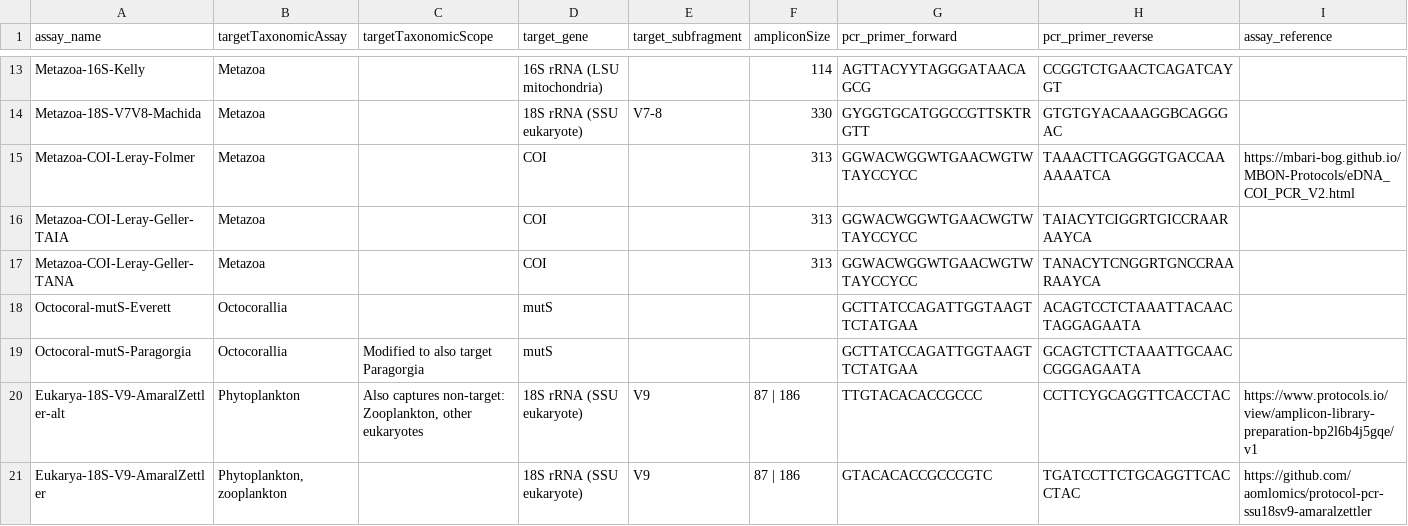
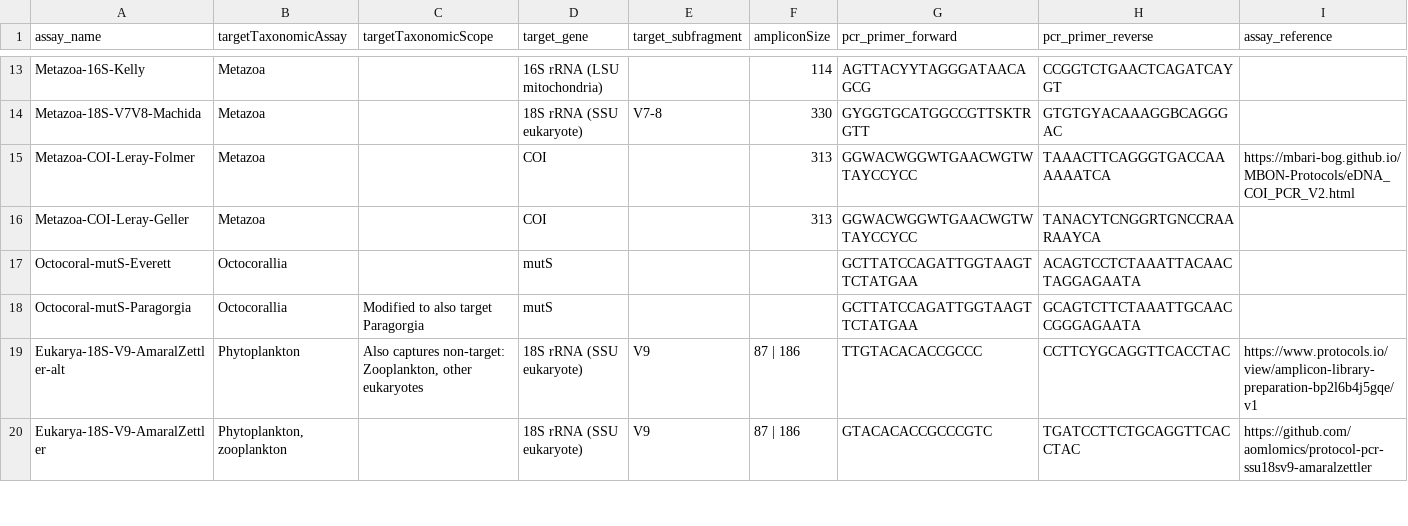
Before and after one commit to lukenoaa/noaa-omics-primers, a TSV file: metabarcoding_assays.tsv, drawn as a sheet; only a part is shown, gaps mark what is left out.

Commit message:
changed Is to Ns in COI primers

```diff
--- a/metabarcoding_assays.tsv
+++ b/metabarcoding_assays.tsv
@@ -15,4 +15,3 @@ Metazoa-18S-V7V8-Machida	Metazoa		18S rRNA (SSU eukaryote)	V7-8	330	GYGGTGCATGGC
 Metazoa-COI-Leray-Folmer	Metazoa		COI		313	GGWACWGGWTGAACWGTWTAYCCYCC	TAAACTTCAGGGTGACCAAAAAATCA	https://mbari-bog.github.io/MBON-Protocols/eDNA_COI_PCR_V2.html
-Metazoa-COI-Leray-Geller-TAIA	Metazoa		COI		313	GGWACWGGWTGAACWGTWTAYCCYCC	TAIACYTCIGGRTGICCRAARAAYCA	
-Metazoa-COI-Leray-Geller-TANA	Metazoa		COI		313	GGWACWGGWTGAACWGTWTAYCCYCC	TANACYTCNGGRTGNCCRAARAAYCA	
+Metazoa-COI-Leray-Geller	Metazoa		COI		313	GGWACWGGWTGAACWGTWTAYCCYCC	TANACYTCNGGRTGNCCRAARAAYCA	
 Octocoral-mutS-Everett	Octocorallia		mutS			GCTTATCCAGATTGGTAAGTTCTATGAA	ACAGTCCTCTAAATTACAACTAGGAGAATA	
```
Also changed, not shown: metabarcoding_primers.tsv.
